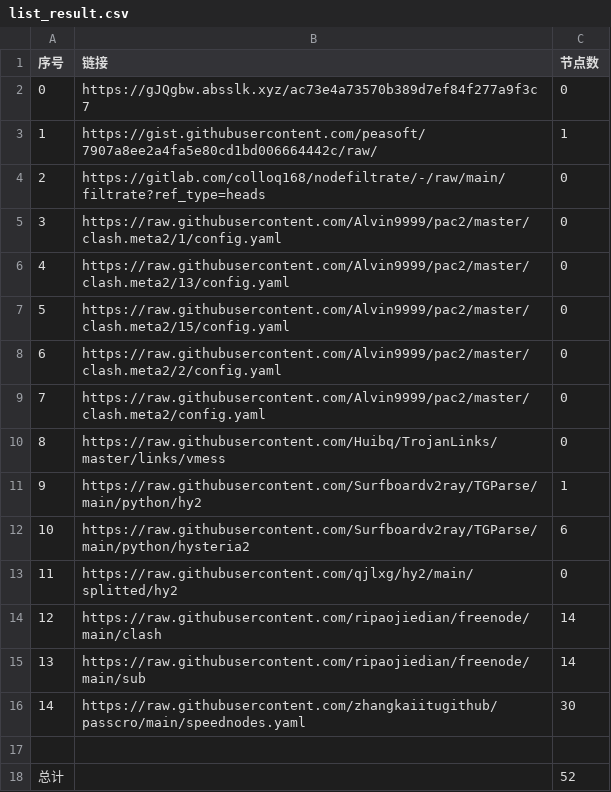
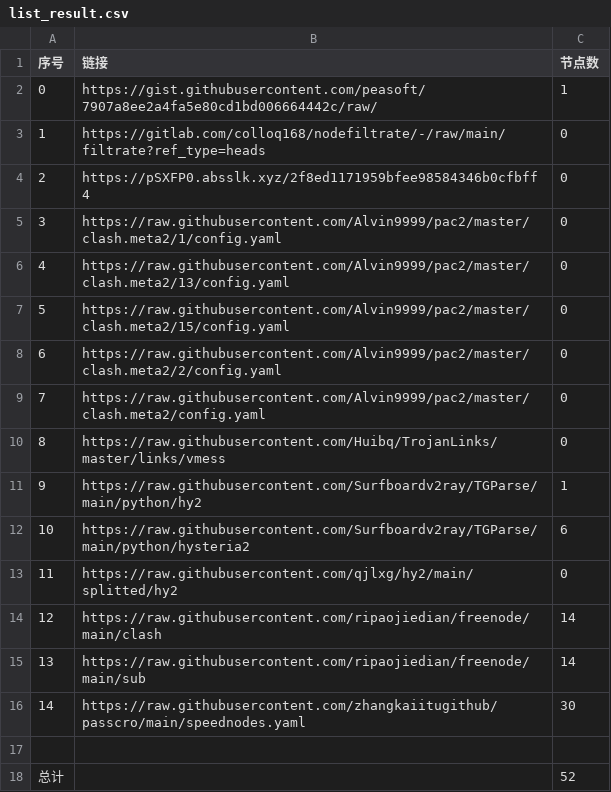
Before and after one commit to my-tv1/NoMoreWalls, a CSV file: list_result.csv, drawn as a sheet.

```diff
--- a/list_result.csv
+++ b/list_result.csv
@@ -1,5 +1,5 @@
 序号,链接,节点数
-0,https://gJQgbw.absslk.xyz/ac73e4a73570b389d7ef84f277a9f3c7,0
-1,https://gist.githubusercontent.com/peasoft/7907a8ee2a4fa5e80cd1bd006664442c/raw/,1
-2,https://gitlab.com/colloq168/nodefiltrate/-/raw/main/filtrate?ref_type=heads,0
+0,https://gist.githubusercontent.com/peasoft/7907a8ee2a4fa5e80cd1bd006664442c/raw/,1
+1,https://gitlab.com/colloq168/nodefiltrate/-/raw/main/filtrate?ref_type=heads,0
+2,https://pSXFP0.absslk.xyz/2f8ed1171959bfee98584346b0cfbff4,0
 3,https://raw.githubusercontent.com/Alvin9999/pac2/master/clash.meta2/1/config.yaml,0
```
Also changed, not shown: 3 other files.
